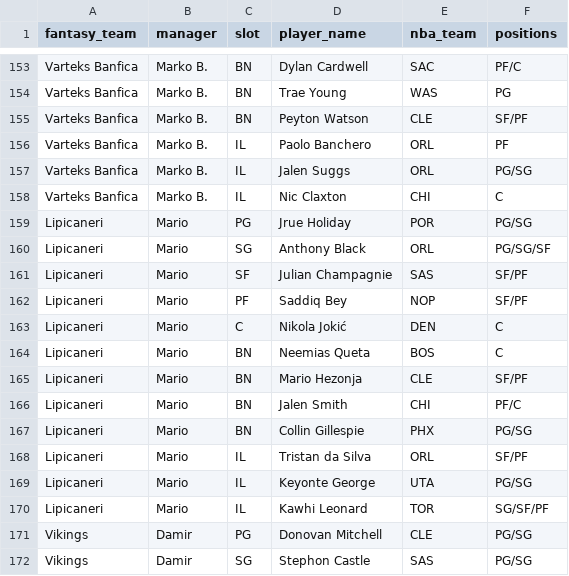
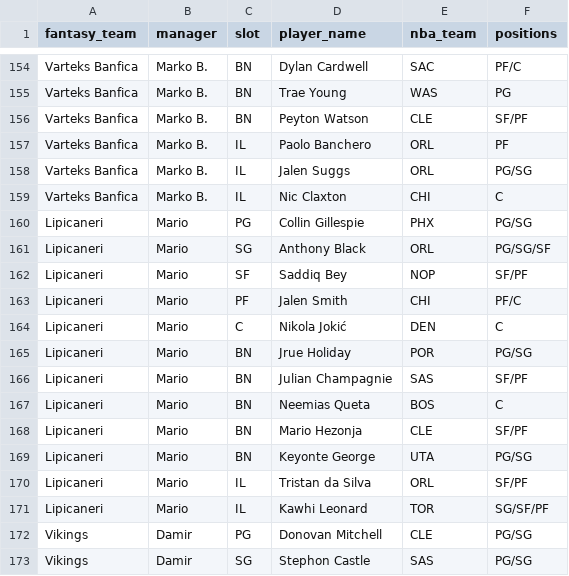
Before and after one commit to chamberneezy/fantasy, a CSV file: data/season/league_rosters.csv, drawn as a sheet; only a part is shown, gaps mark what is left out; the diff covers the shown part only.

```diff
--- a/data/season/league_rosters.csv
+++ b/data/season/league_rosters.csv
@@ -158,13 +159,13 @@ Varteks Banfica,Marko B.,IL,Jalen Suggs,ORL,PG/SG
 Varteks Banfica,Marko B.,IL,Nic Claxton,CHI,C
-Lipicaneri,Mario,PG,Jrue Holiday,POR,PG/SG
+Lipicaneri,Mario,PG,Collin Gillespie,PHX,PG/SG
 Lipicaneri,Mario,SG,Anthony Black,ORL,PG/SG/SF
-Lipicaneri,Mario,SF,Julian Champagnie,SAS,SF/PF
-Lipicaneri,Mario,PF,Saddiq Bey,NOP,SF/PF
+Lipicaneri,Mario,SF,Saddiq Bey,NOP,SF/PF
+Lipicaneri,Mario,PF,Jalen Smith,CHI,PF/C
 Lipicaneri,Mario,C,Nikola Jokić,DEN,C
+Lipicaneri,Mario,BN,Jrue Holiday,POR,PG/SG
+Lipicaneri,Mario,BN,Julian Champagnie,SAS,SF/PF
 Lipicaneri,Mario,BN,Neemias Queta,BOS,C
 Lipicaneri,Mario,BN,Mario Hezonja,CLE,SF/PF
-Lipicaneri,Mario,BN,Jalen Smith,CHI,PF/C
-Lipicaneri,Mario,BN,Collin Gillespie,PHX,PG/SG
+Lipicaneri,Mario,BN,Keyonte George,UTA,PG/SG
 Lipicaneri,Mario,IL,Tristan da Silva,ORL,SF/PF
-Lipicaneri,Mario,IL,Keyonte George,UTA,PG/SG
 Lipicaneri,Mario,IL,Kawhi Leonard,TOR,SG/SF/PF
```
Also changed, not shown: 2 added rows, 1 removed row and 19 edited cells elsewhere in this file, data/season/free_agents.csv, 1 other file.
